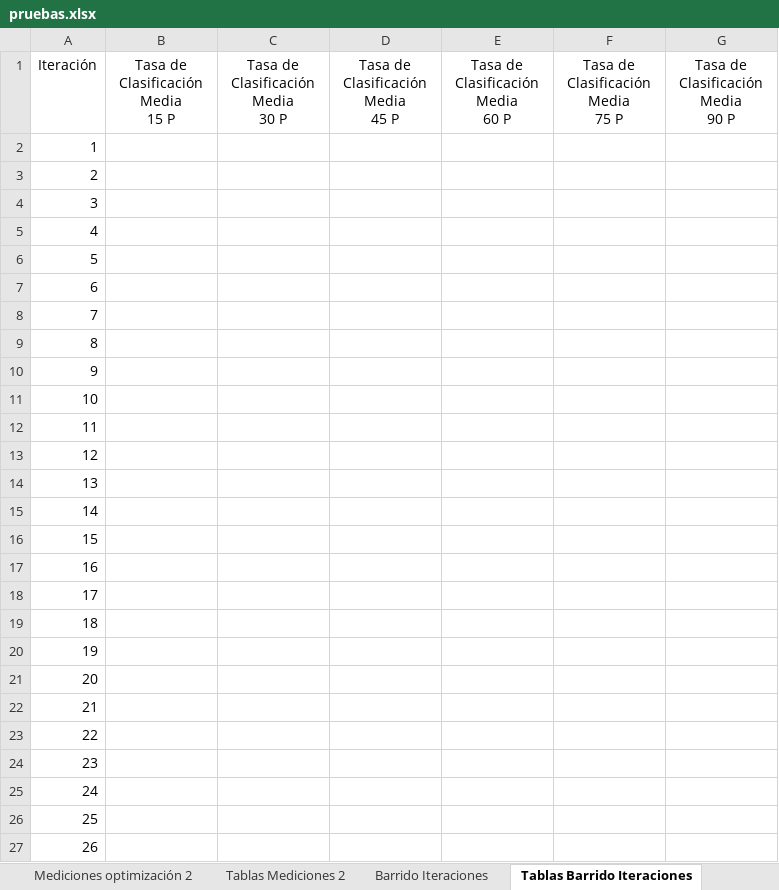
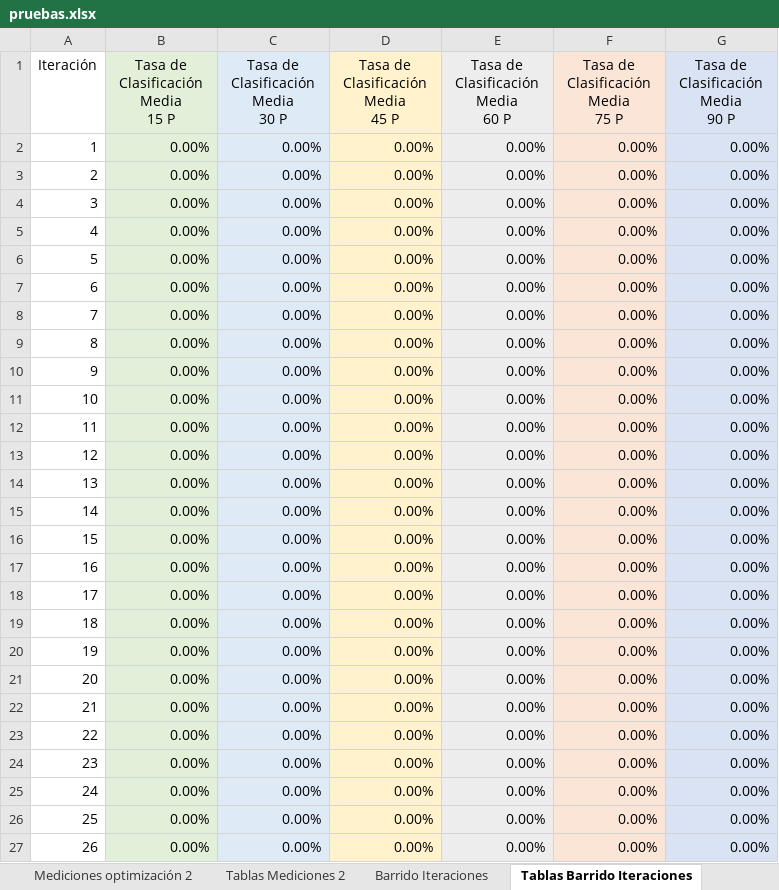
Before and after one commit to susolr/pso, an Excel workbook: data/pruebas.xlsx, sheet Tablas Barrido Iteraciones, drawn as a sheet; only a part is shown; values as stored, in another font and other column widths than the file's, no borders; charts and pictures not drawn; the diff covers the shown part only; the diff names each change by its address in the sheet, - before the commit and + after, or states it on an @@ line.

Commit message:
Barrido

```diff
--- a/data/pruebas.xlsx (sheet Tablas Barrido Iteraciones)
+++ b/data/pruebas.xlsx (sheet Tablas Barrido Iteraciones)
-B1:B27 fill: none
+B1:B27 fill: #E2F0D9
-C1:C27 fill: none
+C1:C27 fill: #DEEBF7
-D1:D27 fill: none
+D1:D27 fill: #FFF2CC
-E1:E27 fill: none
+E1:E27 fill: #EDEDED
-F1:F27 fill: none
+F1:F27 fill: #FBE5D6
-G1:G27 fill: none
+G1:G27 fill: #DAE3F3
-B2:B27 (Tasa de Clasificación Media 15 P): (empty)
+B2:B27 (Tasa de Clasificación Media 15 P): 0.00%
-C2:C27 (Tasa de Clasificación Media 30 P): (empty)
+C2:C27 (Tasa de Clasificación Media 30 P): 0.00%
-D2:D27 (Tasa de Clasificación Media 45 P): (empty)
+D2:D27 (Tasa de Clasificación Media 45 P): 0.00%
-E2:E27 (Tasa de Clasificación Media 60 P): (empty)
+E2:E27 (Tasa de Clasificación Media 60 P): 0.00%
-F2:F27 (Tasa de Clasificación Media 75 P): (empty)
+F2:F27 (Tasa de Clasificación Media 75 P): 0.00%
-G2:G27 (Tasa de Clasificación Media 90 P): (empty)
+G2:G27 (Tasa de Clasificación Media 90 P): 0.00%
```
Also changed, not shown: 444 edited cells and cell formats elsewhere in this sheet, sheet Barrido Iteraciones, charts or pictures, 4 other files.
